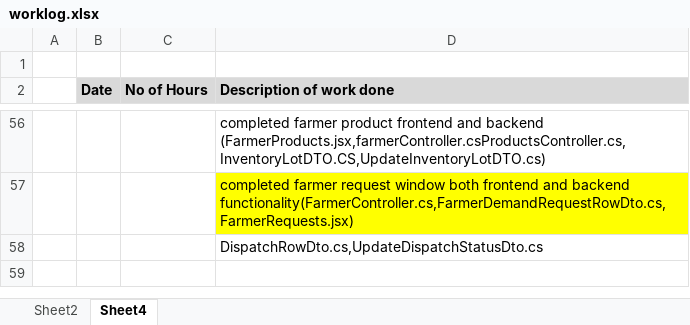
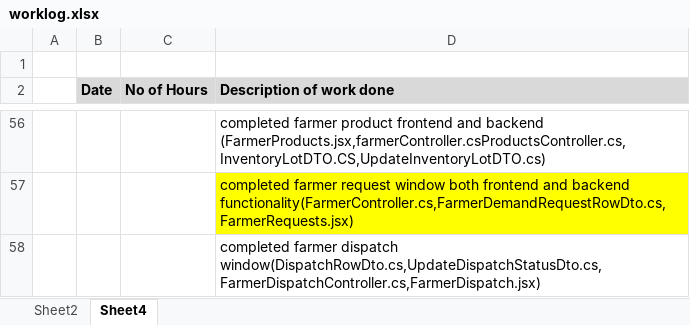
Before and after one commit to maneeshaprs-rgb/W26_4495_S3_ManeeshaE, an Excel workbook: ReportsAndDocuments/worklog.xlsx, sheet Sheet4, drawn as a sheet; only a part is shown, gaps mark what is left out; values as stored, in another font and other column widths than the file's, no borders; the diff names each change by its address in the sheet, - before the commit and + after, or states it on an @@ line.

Commit message:
worklog updated

```diff
--- a/ReportsAndDocuments/worklog.xlsx (sheet Sheet4)
+++ b/ReportsAndDocuments/worklog.xlsx (sheet Sheet4)
-D58 (Description of work done): DispatchRowDto.cs,UpdateDispatchStatusDto.cs
+D58 (Description of work done): completed farmer dispatch window(DispatchRowDto.cs,UpdateDispatchStatusDto.cs,FarmerDispatchController.cs,FarmerDispatch.jsx)
```
